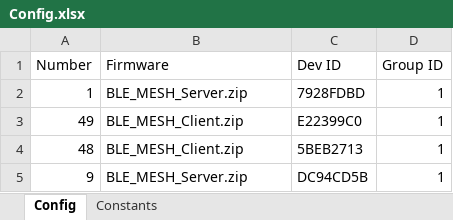
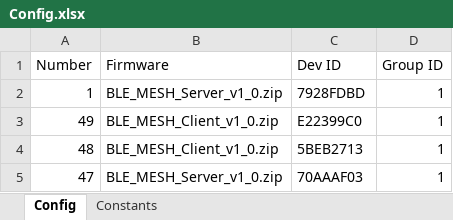
Before and after one commit to Rouben94/P6_Software, an Excel workbook: Benchmark Managment/Config.xlsx, sheet Config, drawn as a sheet; values as stored, in another font and other column widths than the file's, no borders; table styles not drawn; removed rows and columns are numbered as before the commit, all else as after; the diff names each change by its address in the sheet, - before the commit and + after, or states it on an @@ line.

```diff
--- a/Benchmark Managment/Config.xlsx (sheet Config)
+++ b/Benchmark Managment/Config.xlsx (sheet Config)
-B2 (Firmware): BLE_MESH_Server.zip
+B2 (Firmware): BLE_MESH_Server_v1_0.zip
-B3:B4 (Firmware): BLE_MESH_Client.zip
+B3:B4 (Firmware): BLE_MESH_Client_v1_0.zip
-row 5: 9 | BLE_MESH_Server.zip | DC94CD5B | 1
+row 5: 47 | BLE_MESH_Server_v1_0.zip | 70AAAF03 | 1
```
Also changed, not shown: sheet Constants, 10 other files.
